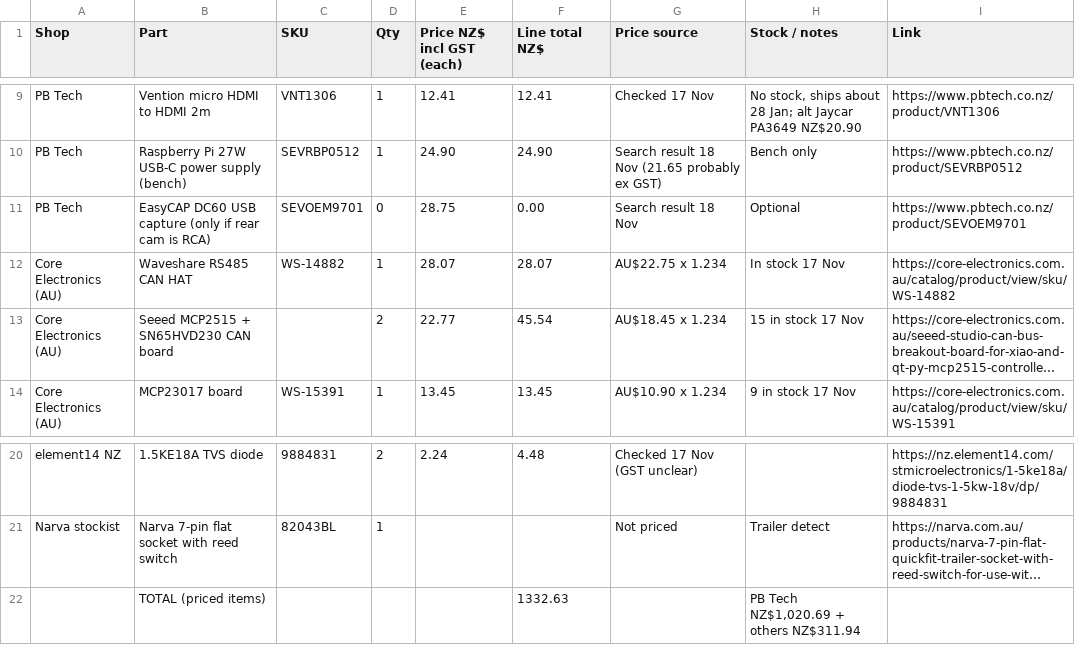
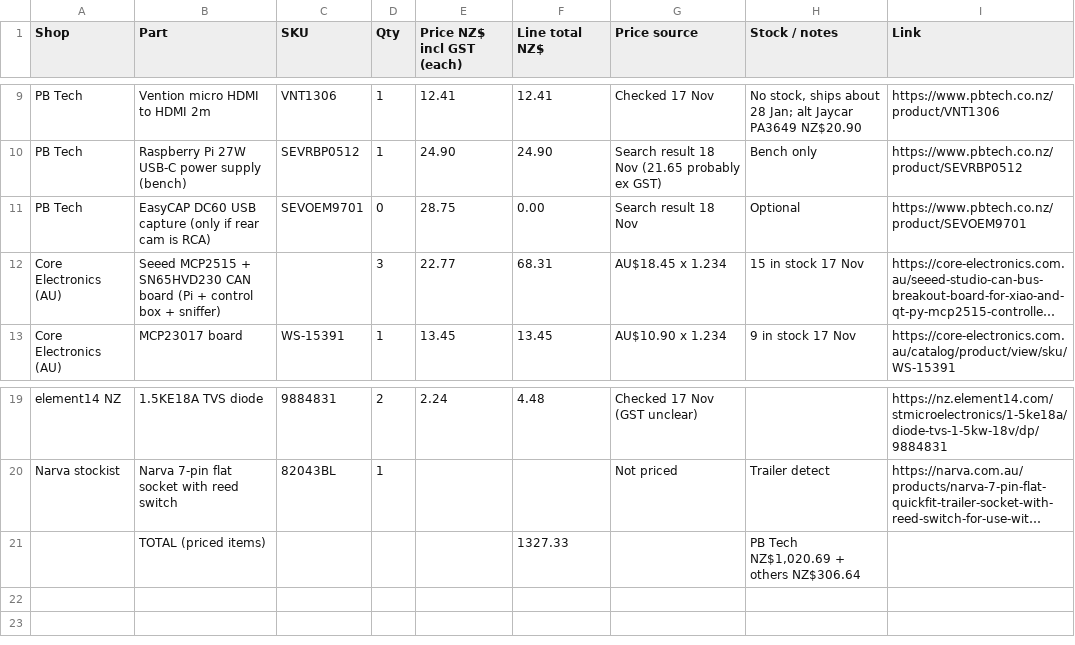
Before and after one commit to electrumnz/TERYXDACTL, a CSV file: docs/pbtech-order.csv, drawn as a sheet; only a part is shown, gaps mark what is left out; long unchanged cells end in …; removed rows and columns are numbered as before the commit, all else as after; the diff names each change by its address in the sheet, - before the commit and + after, or states it on an @@ line.

```diff
--- a/docs/pbtech-order.csv
+++ b/docs/pbtech-order.csv
-row 12: Core Electronics (AU) | Waveshare RS485 CAN HAT | WS-14882 | 1 | 28.07 | 28.07 | AU$22.75 x 1.234 | In stock 17 Nov | https://core-electronics.com.au/catalog/product/view/sku/WS-14882
-B12 (Part): …CAN board
+B12 (Part): …CAN board (Pi + control box + sniffer)
-D12 (Qty): 2
+D12 (Qty): 3
-F12 (Line total NZ$): 45.54
+F12 (Line total NZ$): 68.31
-F21 (Line total NZ$): 1332.63
+F21 (Line total NZ$): 1327.33
-H21 (Stock / notes): PB Tech NZ$1,020.69 + others NZ$311.94
+H21 (Stock / notes): PB Tech NZ$1,020.69 + others NZ$306.64
```
Also changed, not shown: 5 other files.
